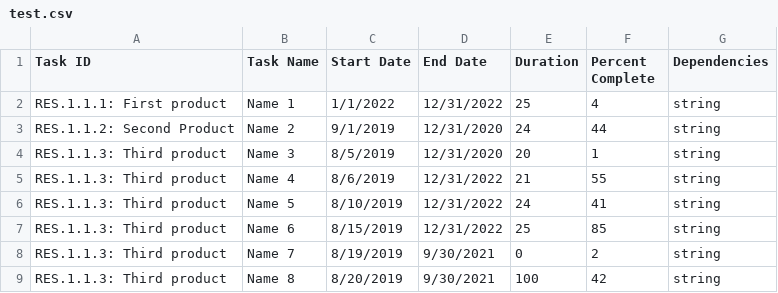
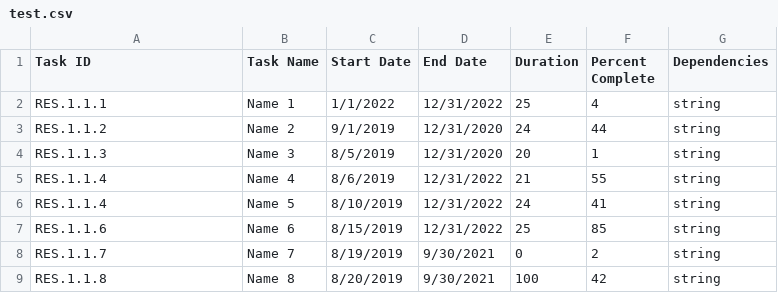
Before and after one commit to sarahcashmanz/prodgannt, a CSV file: gannt_data/test.csv, drawn as a sheet.

Commit message:
simplify task id in example csv and make ids all unique

```diff
--- a/gannt_data/test.csv
+++ b/gannt_data/test.csv
@@ -1,9 +1,9 @@
 Task ID,Task Name,Start Date,End Date,Duration,Percent Complete,Dependencies
-RES.1.1.1: First product,Name 1,1/1/2022,12/31/2022,25,4,string
-RES.1.1.2: Second Product,Name 2,9/1/2019,12/31/2020,24,44,string
-RES.1.1.3: Third product,Name 3,8/5/2019,12/31/2020,20,1,string
-RES.1.1.3: Third product,Name 4,8/6/2019,12/31/2022,21,55,string
-RES.1.1.3: Third product,Name 5,8/10/2019,12/31/2022,24,41,string
-RES.1.1.3: Third product,Name 6,8/15/2019,12/31/2022,25,85,string
-RES.1.1.3: Third product,Name 7,8/19/2019,9/30/2021,0,2,string
-RES.1.1.3: Third product,Name 8,8/20/2019,9/30/2021,100,42,string
+RES.1.1.1,Name 1,1/1/2022,12/31/2022,25,4,string
+RES.1.1.2,Name 2,9/1/2019,12/31/2020,24,44,string
+RES.1.1.3,Name 3,8/5/2019,12/31/2020,20,1,string
+RES.1.1.4,Name 4,8/6/2019,12/31/2022,21,55,string
+RES.1.1.4,Name 5,8/10/2019,12/31/2022,24,41,string
+RES.1.1.6,Name 6,8/15/2019,12/31/2022,25,85,string
+RES.1.1.7,Name 7,8/19/2019,9/30/2021,0,2,string
+RES.1.1.8,Name 8,8/20/2019,9/30/2021,100,42,string
```
